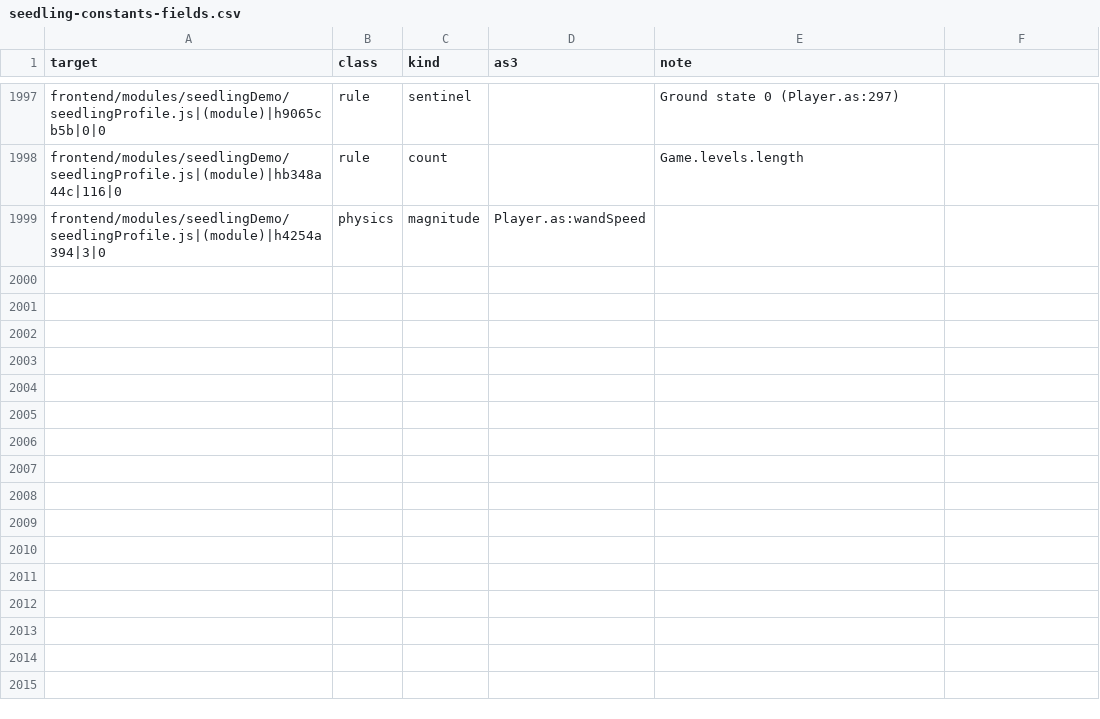
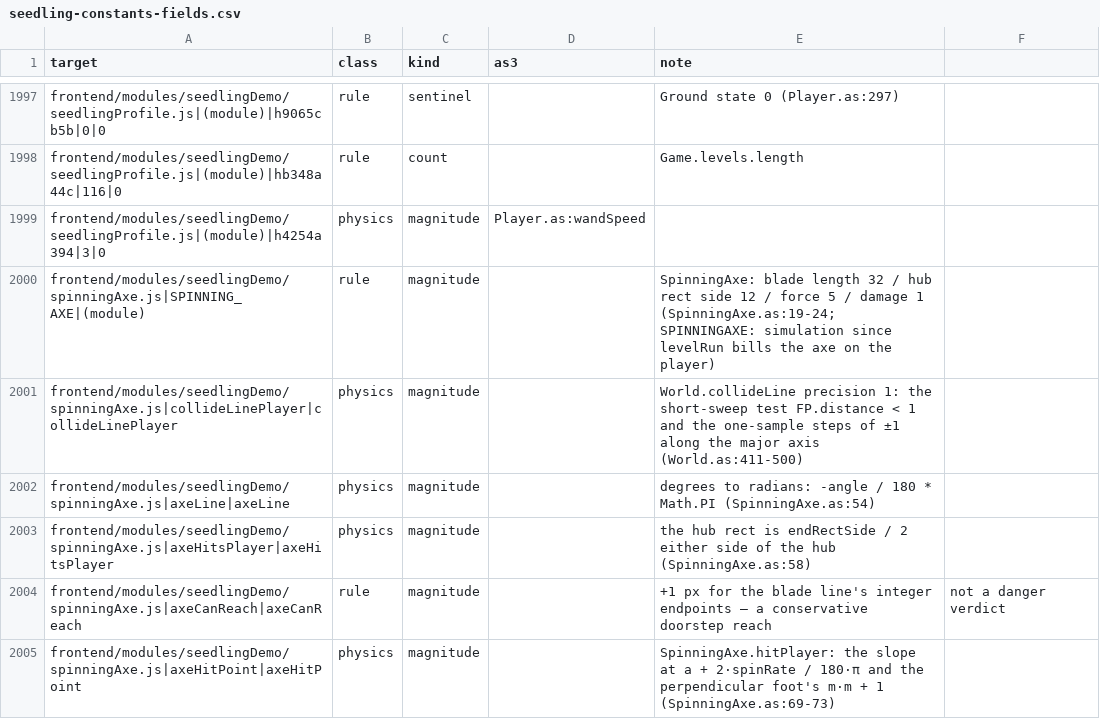
Before and after one commit to PeerInfinity/Archipelago-CC, a CSV file: scripts/procgen/seedling-constants-fields.csv, drawn as a sheet; only a part is shown, gaps mark what is left out; the diff names each change by its address in the sheet, - before the commit and + after, or states it on an @@ line.

```diff
--- a/scripts/procgen/seedling-constants-fields.csv
+++ b/scripts/procgen/seedling-constants-fields.csv
+row 2000: frontend/modules/seedlingDemo/spinningAxe.js|SPINNING_AXE|(module) | rule | magnitude |  | SpinningAxe: blade length 32 / hub rect side 12 / force 5 / damage 1 (SpinningAxe.as:19-24; SPINNINGAXE: simulation since levelRun bills the axe on the player)
+row 2001: frontend/modules/seedlingDemo/spinningAxe.js|collideLinePlayer|collideLinePlayer | physics | magnitude |  | World.collideLine precision 1: the short-sweep test FP.distance < 1 and the one-sample steps of ±1 along the major axis (World.as:411-500)
+row 2002: frontend/modules/seedlingDemo/spinningAxe.js|axeLine|axeLine | physics | magnitude |  | degrees to radians: -angle / 180 * Math.PI (SpinningAxe.as:54)
+row 2003: frontend/modules/seedlingDemo/spinningAxe.js|axeHitsPlayer|axeHitsPlayer | physics | magnitude |  | the hub rect is endRectSide / 2 either side of the hub (SpinningAxe.as:58)
+row 2004: frontend/modules/seedlingDemo/spinningAxe.js|axeCanReach|axeCanReach | rule | magnitude |  | +1 px for the blade line's integer endpoints — a conservative doorstep reach | not a danger verdict
+row 2005: frontend/modules/seedlingDemo/spinningAxe.js|axeHitPoint|axeHitPoint | physics | magnitude |  | SpinningAxe.hitPlayer: the slope at a + 2·spinRate / 180·π and the perpendicular foot's m·m + 1 (SpinningAxe.as:69-73)
```
Also changed, not shown: 3 other files.
